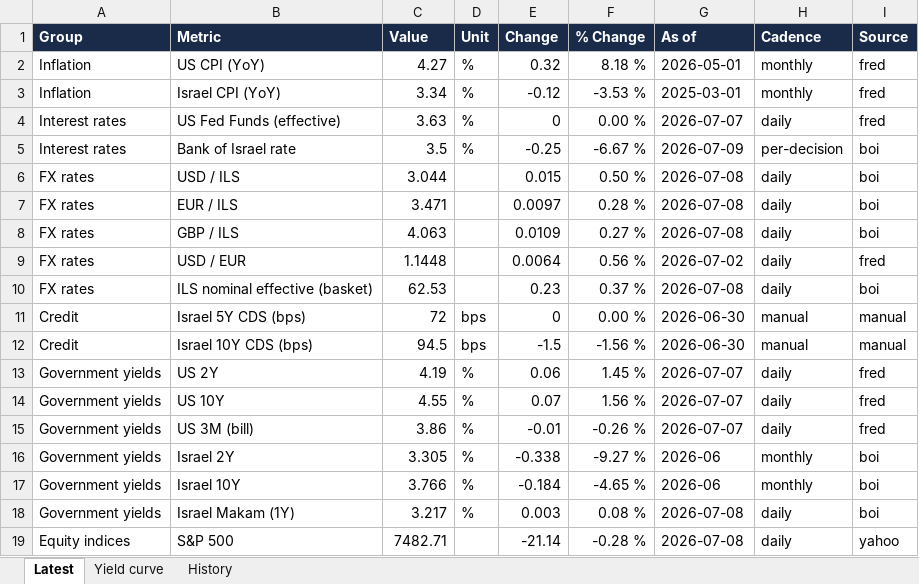
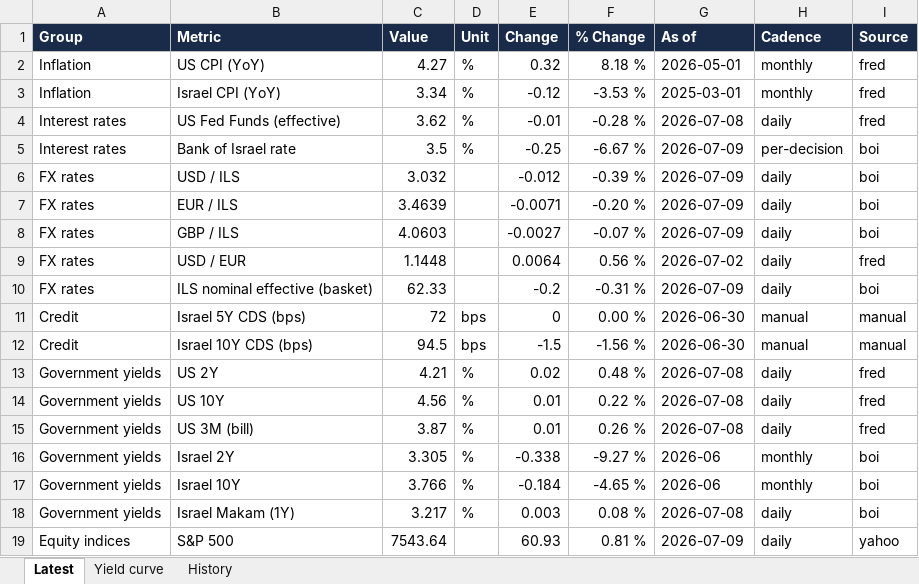
Before and after one commit to mortyamar-creator/macro-desk-data, an Excel workbook: macro_data.xlsx, sheet Latest, drawn as a sheet; only a part is shown; values as stored, in another font and other column widths than the file's, no borders; the diff covers the shown part only; the diff names each change by its address in the sheet, - before the commit and + after, or states it on an @@ line.

```diff
--- a/macro_data.xlsx (sheet Latest)
+++ b/macro_data.xlsx (sheet Latest)
-C4 (Value): 3.63
+C4 (Value): 3.62
-E4 (Change): 0
+E4 (Change): -0.01
-F4 (% Change): 0.00 %
+F4 (% Change): -0.28 %
-G4 (As of): 2026-07-07
+G4 (As of): 2026-07-08
-C6 (Value): 3.044
+C6 (Value): 3.032
-E6 (Change): 0.015
+E6 (Change): -0.012
-F6 (% Change): 0.50 %
+F6 (% Change): -0.39 %
-G6:G8 (As of): 2026-07-08
+G6:G8 (As of): 2026-07-09
-C7 (Value): 3.471
+C7 (Value): 3.4639
-E7 (Change): 0.0097
+E7 (Change): -0.0071
-F7 (% Change): 0.28 %
+F7 (% Change): -0.20 %
-C8 (Value): 4.063
+C8 (Value): 4.0603
-E8 (Change): 0.0109
+E8 (Change): -0.0027
-F8 (% Change): 0.27 %
+F8 (% Change): -0.07 %
-C10 (Value): 62.53
+C10 (Value): 62.33
-E10 (Change): 0.23
+E10 (Change): -0.2
-F10 (% Change): 0.37 %
+F10 (% Change): -0.31 %
-G10 (As of): 2026-07-08
+G10 (As of): 2026-07-09
-C13 (Value): 4.19
+C13 (Value): 4.21
-E13 (Change): 0.06
+E13 (Change): 0.02
-F13 (% Change): 1.45 %
+F13 (% Change): 0.48 %
-G13:G15 (As of): 2026-07-07
+G13:G15 (As of): 2026-07-08
-C14 (Value): 4.55
+C14 (Value): 4.56
-E14 (Change): 0.07
+E14 (Change): 0.01
-F14 (% Change): 1.56 %
+F14 (% Change): 0.22 %
-C15 (Value): 3.86
+C15 (Value): 3.87
-E15 (Change): -0.01
+E15 (Change): 0.01
-F15 (% Change): -0.26 %
+F15 (% Change): 0.26 %
-C19 (Value): 7482.71
+C19 (Value): 7543.64
-E19 (Change): -21.14
+E19 (Change): 60.93
-F19 (% Change): -0.28 %
+F19 (% Change): 0.81 %
-G19 (As of): 2026-07-08
+G19 (As of): 2026-07-09
```
Also changed, not shown: 19 edited cells elsewhere in this sheet, sheet History, sheet Yield curve, 16 other files.
